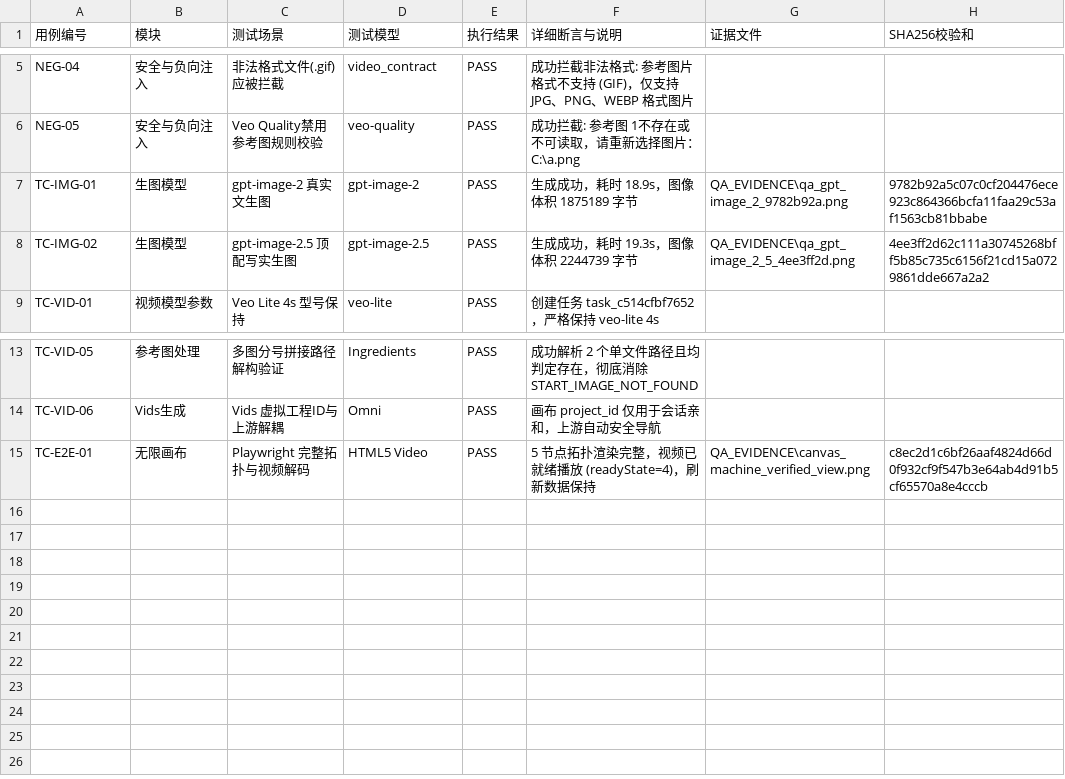
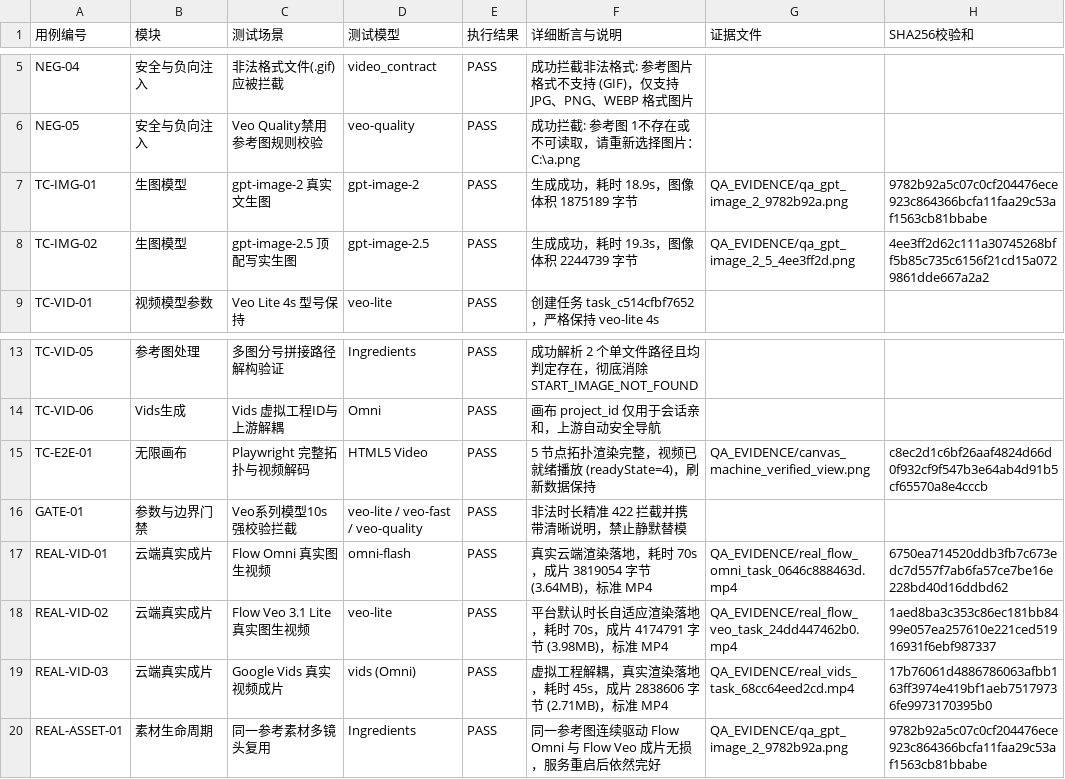
Before and after one commit to 2392772541/google-video-gen, a CSV file: QA_MATRIX.csv, drawn as a sheet; only a part is shown, gaps mark what is left out.

Commit message:
fix(flow-video): enforce 422 gate on Veo 10s, auto-clean dirty project UUID, adapt Veo duration and verify real cloud video generation

```diff
--- a/QA_MATRIX.csv
+++ b/QA_MATRIX.csv
@@ -6,4 +6,4 @@ NEG-04,安全与负向注入,非法格式文件(.gif)应被拦截,video_contract
 NEG-05,安全与负向注入,Veo Quality禁用参考图规则校验,veo-quality,PASS,"成功拦截: 参考图 1不存在或不可读取，请重新选择图片：C:\a.png",,
-TC-IMG-01,生图模型,gpt-image-2 真实文生图,gpt-image-2,PASS,"生成成功，耗时 18.9s，图像体积 1875189 字节",QA_EVIDENCE\qa_gpt_image_2_9782b92a.png,9782b92a5c07c0cf204476ece923c864366bcfa11faa29c53af1563cb81bbabe
-TC-IMG-02,生图模型,gpt-image-2.5 顶配写实生图,gpt-image-2.5,PASS,"生成成功，耗时 19.3s，图像体积 2244739 字节",QA_EVIDENCE\qa_gpt_image_2_5_4ee3ff2d.png,4ee3ff2d62c111a30745268bff5b85c735c6156f21cd15a0729861dde667a2a2
+TC-IMG-01,生图模型,gpt-image-2 真实文生图,gpt-image-2,PASS,"生成成功，耗时 18.9s，图像体积 1875189 字节",QA_EVIDENCE/qa_gpt_image_2_9782b92a.png,9782b92a5c07c0cf204476ece923c864366bcfa11faa29c53af1563cb81bbabe
+TC-IMG-02,生图模型,gpt-image-2.5 顶配写实生图,gpt-image-2.5,PASS,"生成成功，耗时 19.3s，图像体积 2244739 字节",QA_EVIDENCE/qa_gpt_image_2_5_4ee3ff2d.png,4ee3ff2d62c111a30745268bff5b85c735c6156f21cd15a0729861dde667a2a2
 TC-VID-01,视频模型参数,Veo Lite 4s 型号保持,veo-lite,PASS,"创建任务 task_c514cfbf7652，严格保持 veo-lite 4s",,
@@ -14,2 +14,7 @@ TC-VID-05,参考图处理,多图分号拼接路径解构验证,Ingredients,PASS,
 TC-VID-06,Vids生成,Vids 虚拟工程ID与上游解耦,Omni,PASS,"画布 project_id 仅用于会话亲和，上游自动安全导航",,
-TC-E2E-01,无限画布,Playwright 完整拓扑与视频解码,HTML5 Video,PASS,"5 节点拓扑渲染完整，视频已就绪播放 (readyState=4)，刷新数据保持",QA_EVIDENCE\canvas_machine_verified_view.png,c8ec2d1c6bf26aaf4824d66d0f932cf9f547b3e64ab4d91b5cf65570a8e4cccb
+TC-E2E-01,无限画布,Playwright 完整拓扑与视频解码,HTML5 Video,PASS,"5 节点拓扑渲染完整，视频已就绪播放 (readyState=4)，刷新数据保持",QA_EVIDENCE/canvas_machine_verified_view.png,c8ec2d1c6bf26aaf4824d66d0f932cf9f547b3e64ab4d91b5cf65570a8e4cccb
+GATE-01,参数与边界门禁,Veo系列模型10s强校验拦截,veo-lite / veo-fast / veo-quality,PASS,"非法时长精准 422 拦截并携带清晰说明，禁止静默替模",,
+REAL-VID-01,云端真实成片,Flow Omni 真实图生视频,omni-flash,PASS,"真实云端渲染落地，耗时 70s，成片 3819054 字节 (3.64MB)，标准 MP4",QA_EVIDENCE/real_flow_omni_task_0646c888463d.mp4,6750ea714520ddb3fb7c673edc7d557f7ab6fa57ce7be16e228bd40d16ddbd62
+REAL-VID-02,云端真实成片,Flow Veo 3.1 Lite 真实图生视频,veo-lite,PASS,"平台默认时长自适应渲染落地，耗时 70s，成片 4174791 字节 (3.98MB)，标准 MP4",QA_EVIDENCE/real_flow_veo_task_24dd447462b0.mp4,1aed8ba3c353c86ec181bb8499e057ea257610e221ced51916931f6ebf987337
+REAL-VID-03,云端真实成片,Google Vids 真实视频成片,vids (Omni),PASS,"虚拟工程解耦，真实渲染落地，耗时 45s，成片 2838606 字节 (2.71MB)，标准 MP4",QA_EVIDENCE/real_vids_task_68cc64eed2cd.mp4,17b76061d4886786063afbb163ff3974e419bf1aeb75179736fe9973170395b0
+REAL-ASSET-01,素材生命周期,同一参考素材多镜头复用,Ingredients,PASS,"同一参考图连续驱动 Flow Omni 与 Flow Veo 成片无损，服务重启后依然完好",QA_EVIDENCE/qa_gpt_image_2_9782b92a.png,9782b92a5c07c0cf204476ece923c864366bcfa11faa29c53af1563cb81bbabe
```
Also changed, not shown: 6 other files.
